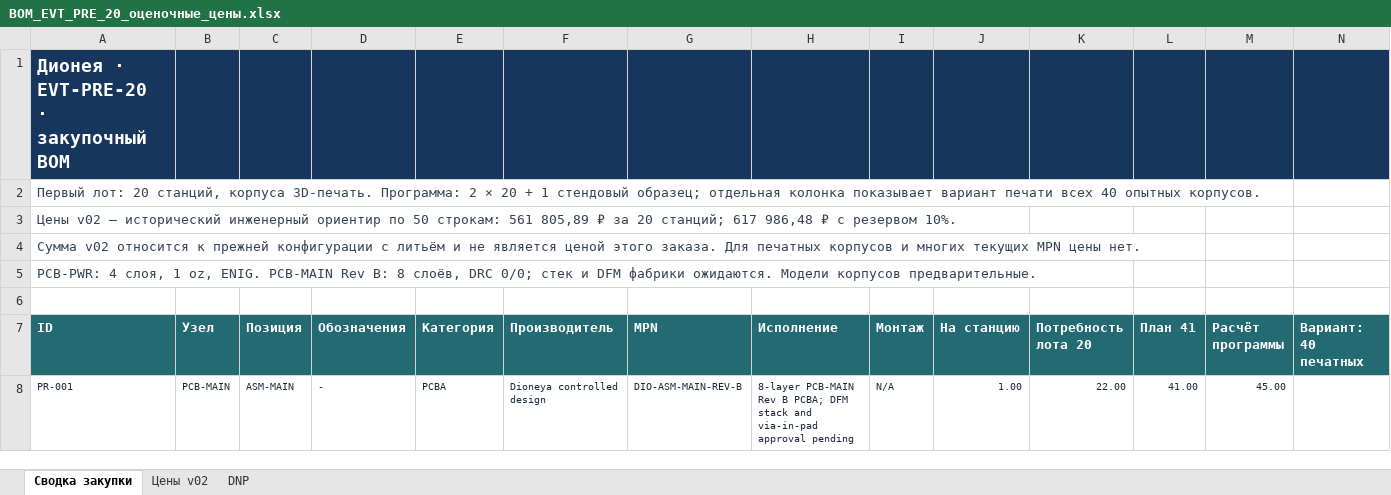
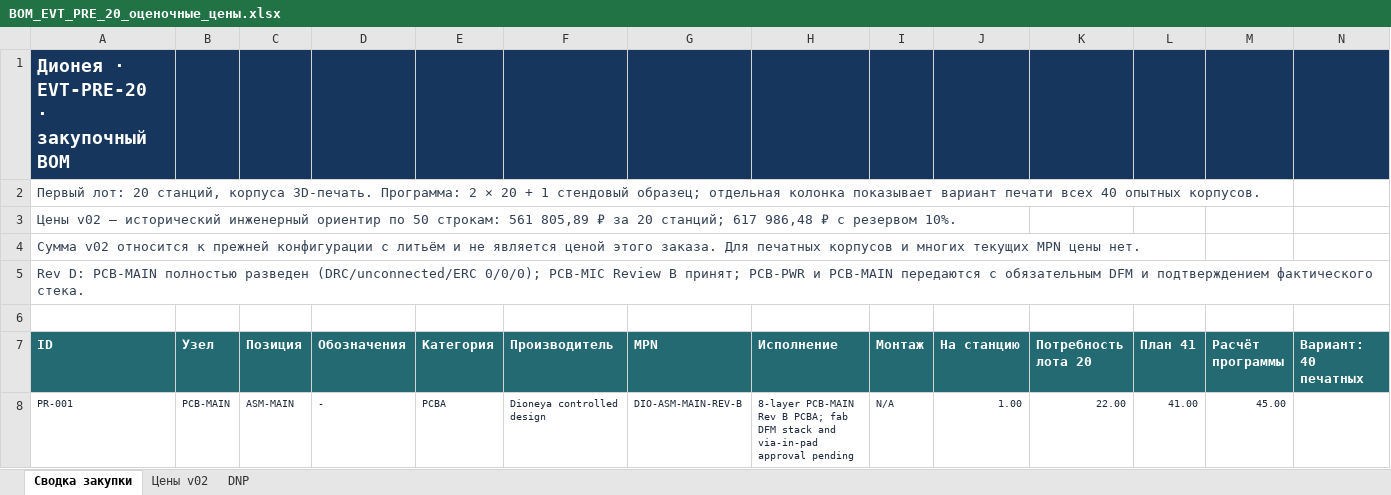
Before and after one commit to skif-ops/rs-zs-bpla, an Excel workbook: releases/evt-pre-20/2026-09-30-rev-d/Основной_пакет/01_Закупка/BOM_EVT_PRE_20_оценочные_цены.xlsx, sheet Сводка закупки, drawn as a sheet; only a part is shown; values as stored, in another font and other column widths than the file's, no borders; table styles not drawn; the diff covers the shown part only; the diff names each change by its address in the sheet, - before the commit and + after, or states it on an @@ line.

```diff
--- a/releases/evt-pre-20/2026-09-30-rev-d/Основной_пакет/01_Закупка/BOM_EVT_PRE_20_оценочные_цены.xlsx (sheet Сводка закупки)
+++ b/releases/evt-pre-20/2026-09-30-rev-d/Основной_пакет/01_Закупка/BOM_EVT_PRE_20_оценочные_цены.xlsx (sheet Сводка закупки)
-A5 (ID): PCB-PWR: 4 слоя, 1 oz, ENIG. PCB-MAIN Rev B: 8 слоёв, DRC 0/0; стек и DFM фабрики ожидаются. Модели корпусов предварительные.
+A5 (ID): Rev D: PCB-MAIN полностью разведен (DRC/unconnected/ERC 0/0/0); PCB-MIC Review B принят; PCB-PWR и PCB-MAIN передаются с обязательным DFM и подтверждением фактического стека.
+A5:R5 merged
-H8 (Исполнение): …B PCBA; DFM stack…
+H8 (Исполнение): …B PCBA; fab DFM stack…
```
Also changed, not shown: 9 edited cells elsewhere in this sheet, 45 other files.
